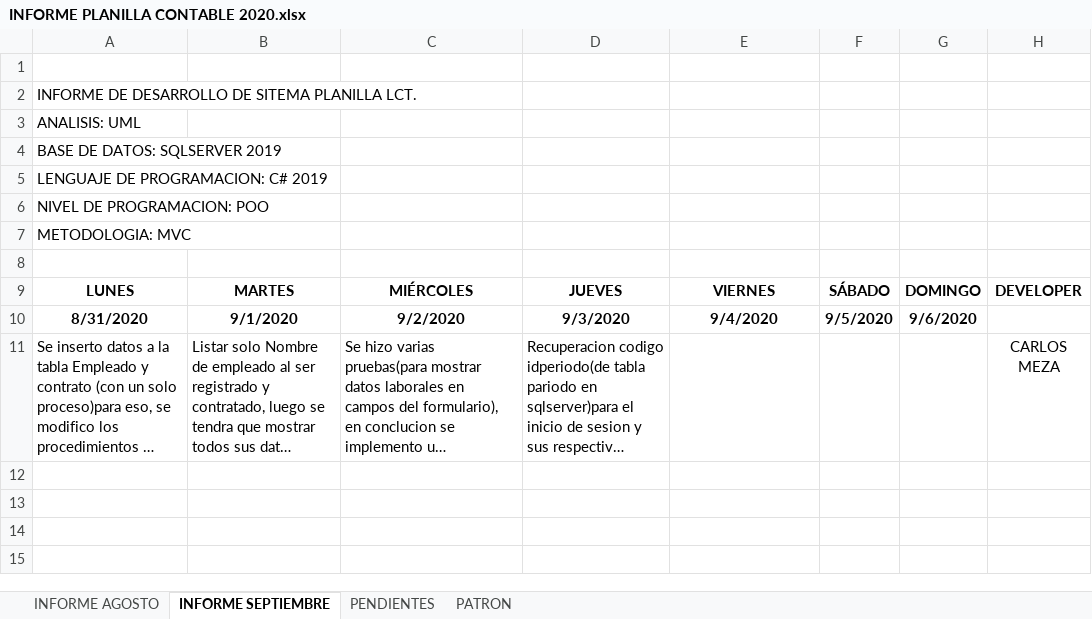
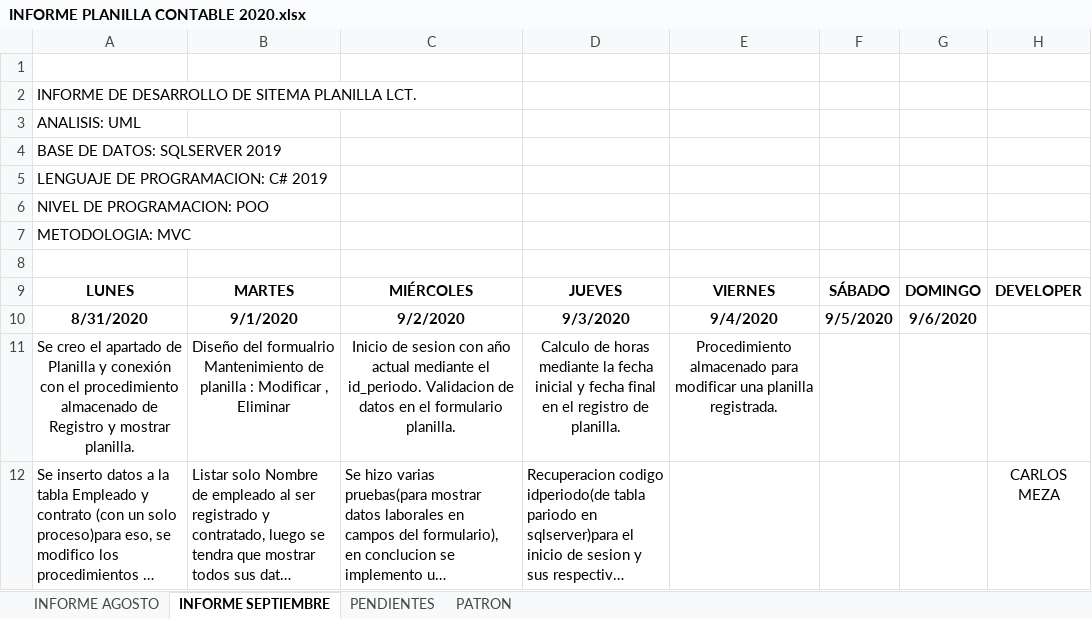
Before and after one commit to lctsistemas/PLANILLACONTABLE, an Excel workbook: INFORME/INFORME PLANILLA CONTABLE 2020.xlsx, sheet INFORME SEPTIEMBRE, drawn as a sheet; long unchanged cells end in …; values as stored, in another font and other column widths than the file's, no borders; table styles not drawn; the diff names each change by its address in the sheet, - before the commit and + after, or states it on an @@ line.

Commit message:
Planilla modificar

```diff
--- a/INFORME/INFORME PLANILLA CONTABLE 2020.xlsx (sheet INFORME SEPTIEMBRE)
+++ b/INFORME/INFORME PLANILLA CONTABLE 2020.xlsx (sheet INFORME SEPTIEMBRE)
+row 11: Se creo el apartado de Planilla y conexión con el procedimiento almacenado de Registro y mostrar planilla. | Diseño del formualrio Mantenimiento de planilla : Modificar , Eliminar | Inicio de sesion con año actual mediante el id_periodo. Validacion de datos en el formulario planilla. | Calculo de horas mediante la fecha inicial y fecha final en el registro de planilla. | Procedimiento almacenado para modificar una planilla registrada.
```
Also changed, not shown: 24 other files.
